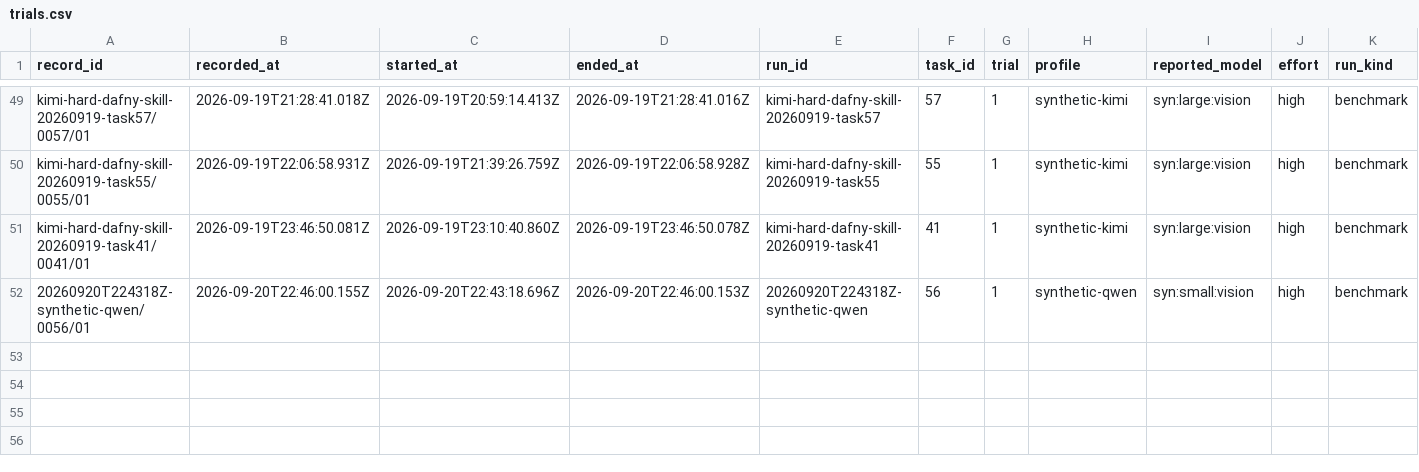
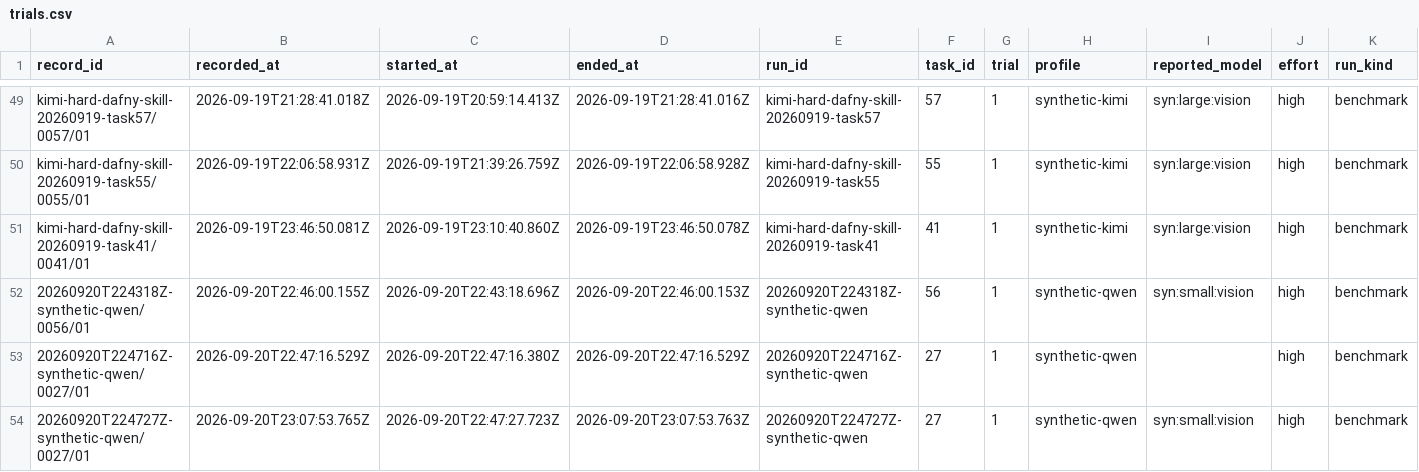
Before and after one commit to midspiral/lemmascript-dafny-benchmark-runs, a CSV file: records/trials.csv, drawn as a sheet; only a part is shown, gaps mark what is left out; rows hold the shown columns only; the diff names each change by its address in the sheet, - before the commit and + after, or states it on an @@ line.

Commit message:
qwen-high

```diff
--- a/records/trials.csv
+++ b/records/trials.csv
+row 53: 20260920T224716Z-synthetic-qwen/0027/01 | 2026-09-20T22:47:16.529Z | 2026-09-20T22:47:16.380Z | 2026-09-20T22:47:16.529Z | 20260920T224716Z-synthetic-qwen | 27 | 1 | synthetic-qwen |  | high | benchmark
+row 54: 20260920T224727Z-synthetic-qwen/0027/01 | 2026-09-20T23:07:53.765Z | 2026-09-20T22:47:27.723Z | 2026-09-20T23:07:53.763Z | 20260920T224727Z-synthetic-qwen | 27 | 1 | synthetic-qwen | syn:small:vision | high | benchmark
```
Also changed, not shown: records/usage.csv.
